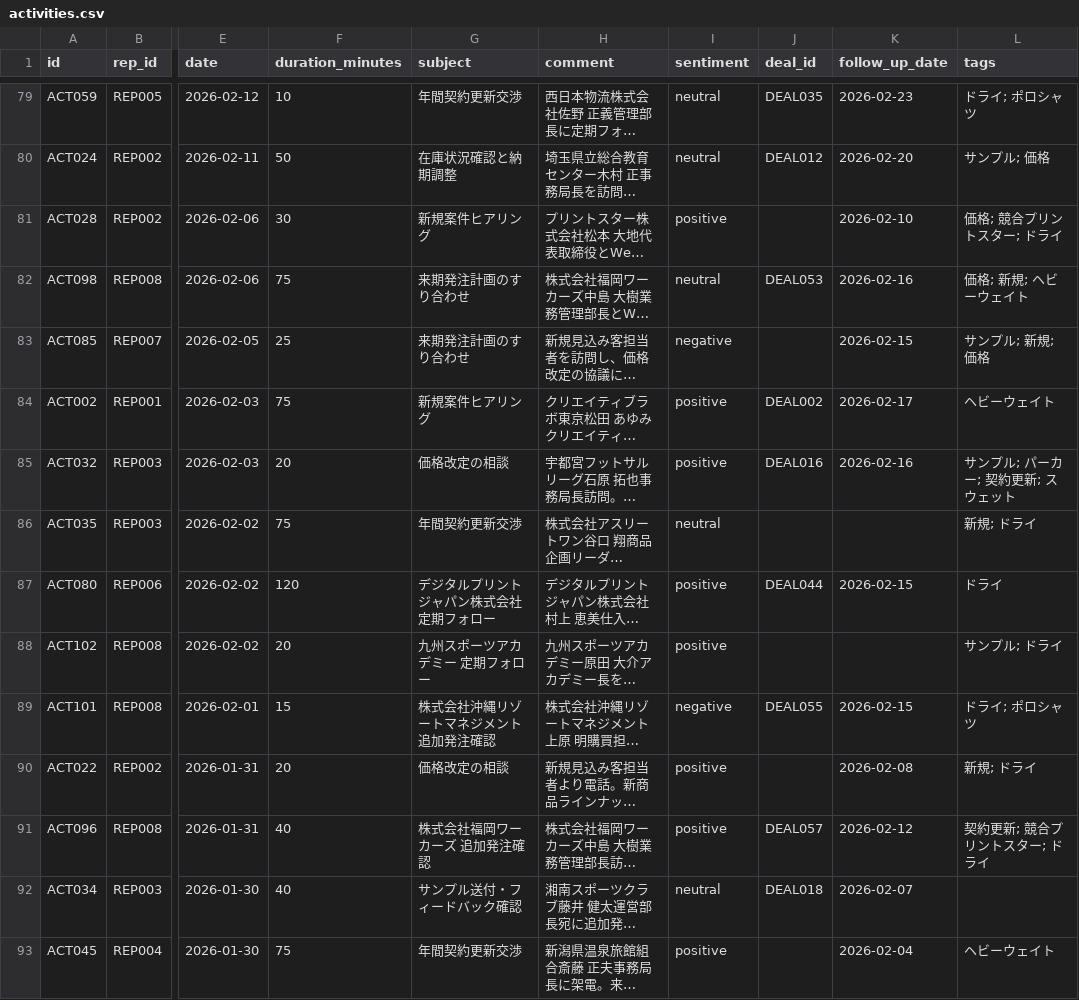
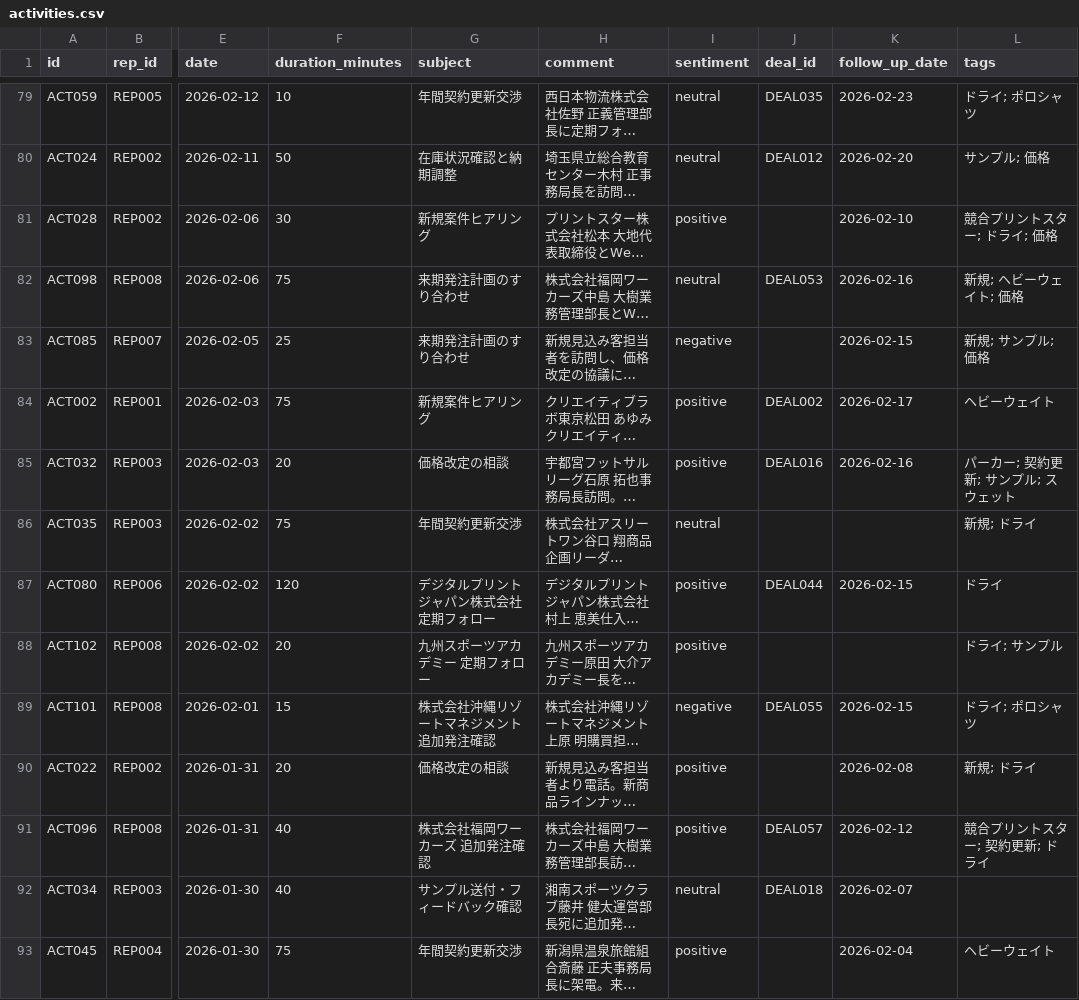
Before and after one commit to KenichiroJo/agent-sfdc-test, a CSV file: agent/agent/data/csv/activities.csv, drawn as a sheet; only a part is shown, gaps mark what is left out; long unchanged cells end in …; the diff covers the shown part only; the diff names each change by its address in the sheet, - before the commit and + after, or states it on an @@ line.

```diff
--- a/agent/agent/data/csv/activities.csv
+++ b/agent/agent/data/csv/activities.csv
-L81 (tags): 価格; 競合プリントスター; ドライ
+L81 (tags): 競合プリントスター; ドライ; 価格
-L82 (tags): 価格; 新規; ヘビーウェイト
+L82 (tags): 新規; ヘビーウェイト; 価格
-L83 (tags): サンプル; 新規; 価格
+L83 (tags): 新規; サンプル; 価格
-L85 (tags): サンプル; パーカー; 契約更新; スウェット
+L85 (tags): パーカー; 契約更新; サンプル; スウェット
-L88 (tags): サンプル; ドライ
+L88 (tags): ドライ; サンプル
-L91 (tags): 契約更新; 競合プリントスター; ドライ
+L91 (tags): 競合プリントスター; 契約更新; ドライ
```
Also changed, not shown: 40 edited cells elsewhere in this file, agent/agent/data/csv/knowledge_articles.csv, agent/agent/data/csv/sales_reps.csv, 14 other files.
